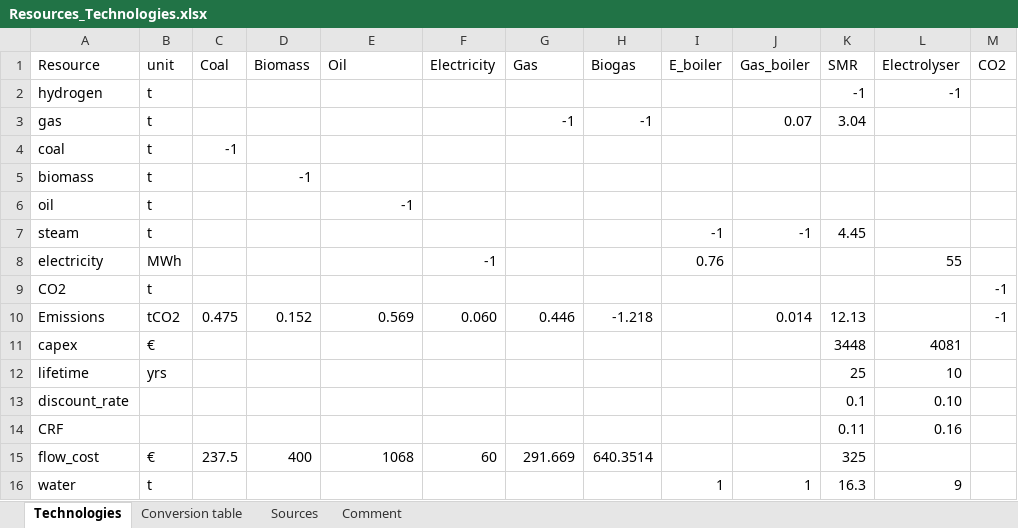
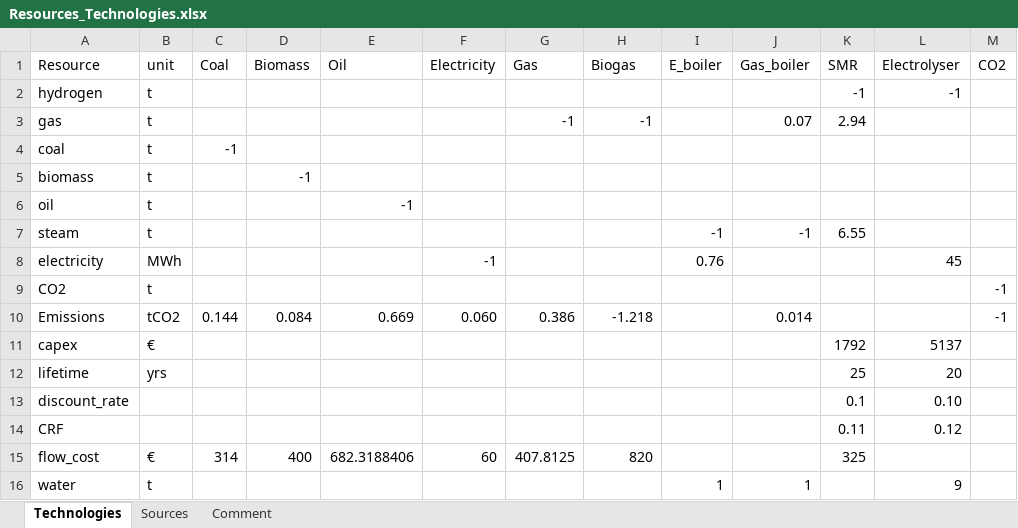
Before and after one commit to robingirard/Energy-Alternatives-Planning, an Excel workbook: Models/Industry_model/Input/Steel/Data/Resources_Technologies.xlsx, sheet Technologies, drawn as a sheet; only a part is shown; values as stored, in another font and other column widths than the file's, no cell formats; table styles not drawn; the diff names each change by its address in the sheet, - before the commit and + after, or states it on an @@ line.

```diff
--- a/Models/Industry_model/Input/Steel/Data/Resources_Technologies.xlsx (sheet Technologies)
+++ b/Models/Industry_model/Input/Steel/Data/Resources_Technologies.xlsx (sheet Technologies)
-sheet tab: Conversion table
-K3 (SMR): 3.04
+K3 (SMR): 2.94
-K7 (SMR): 4.45
+K7 (SMR): 6.55
-L8 (Electrolyser): 55
+L8 (Electrolyser): 45
-C10 (Coal): 0.475
+C10 (Coal): 0.144
-D10 (Biomass): 0.152
+D10 (Biomass): 0.084
-E10 (Oil): 0.569
+E10 (Oil): 0.669
-G10 (Gas): 0.446
+G10 (Gas): 0.386
-K10 (SMR): 12.13
+K10 (SMR): (empty)
-K11 (SMR): 3448
+K11 (SMR): 1792
-L11 (Electrolyser): 4081
+L11 (Electrolyser): 5137
-L12 (Electrolyser): 10
+L12 (Electrolyser): 20
-L14 (Electrolyser): 0.16
+L14 (Electrolyser): 0.12
-C15 (Coal): 237.5
+C15 (Coal): 314
-E15 (Oil): 1068
+E15 (Oil): 682.3188406
-G15 (Gas): 291.669
+G15 (Gas): 407.8125
-H15 (Biogas): 640.3514
+H15 (Biogas): 820
-K16 (SMR): 16.3
+K16 (SMR): (empty)
```
Also changed, not shown: sheet Sources, cell formats, Models/Industry_model/Input/Steel/Data/Steel_Technologies.xlsx, Models/Industry_model/Input/Steel/Data/Steel_production_2015.xlsx, 1 other file.
